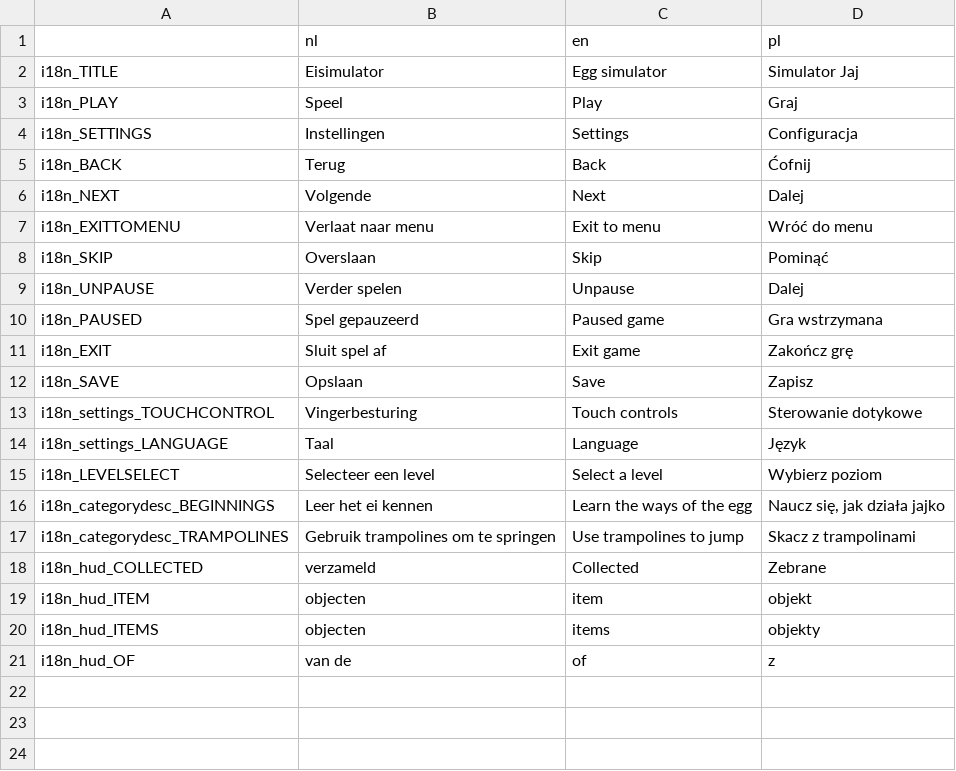
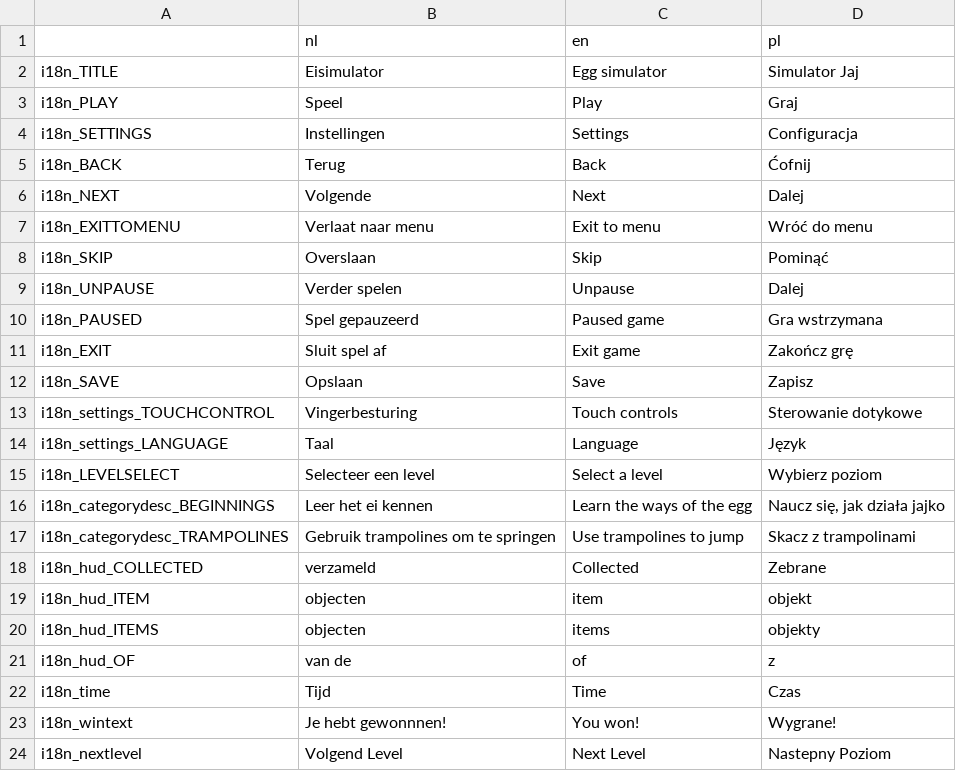
Before and after one commit to jasperro/egg-simulator, a CSV file: Assets/Localisation/translations.csv, drawn as a sheet; the diff names each change by its address in the sheet, - before the commit and + after, or states it on an @@ line.

```diff
--- a/Assets/Localisation/translations.csv
+++ b/Assets/Localisation/translations.csv
+row 22: i18n_time | Tijd | Time | Czas
+row 23: i18n_wintext | Je hebt gewonnnen! | You won! | Wygrane!
+row 24: i18n_nextlevel | Volgend Level | Next Level | Nastepny Poziom
```
Also changed, not shown: 17 other files.
